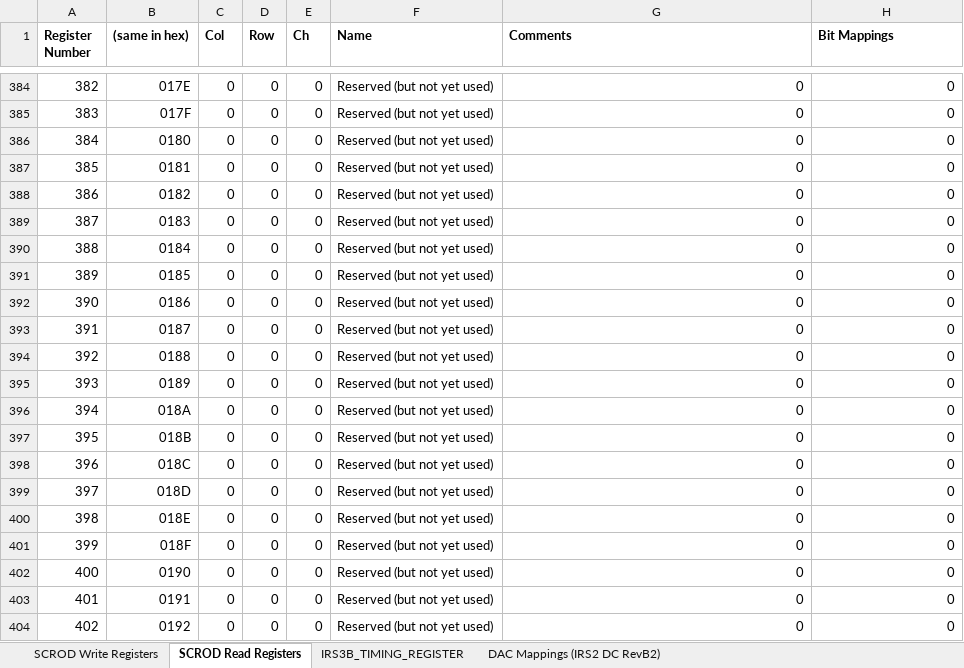
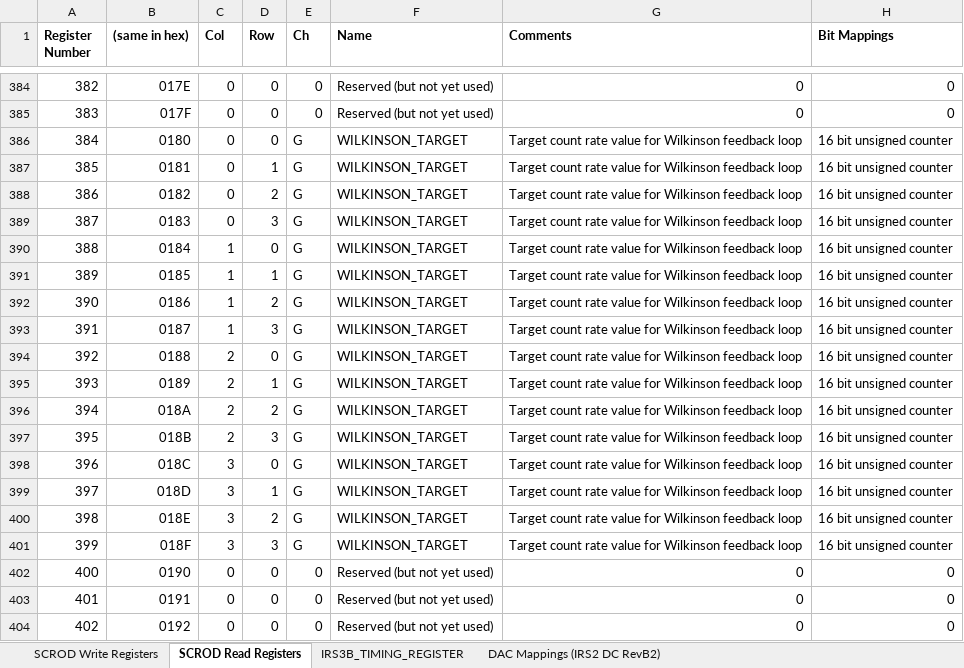
Before and after one commit to mzandrew/idlab-scrod, an Excel workbook: SCROD-boardstack/iTOP/IRS3B_CRT/contrib/register_map.xlsx, sheet SCROD Read Registers, drawn as a sheet; only a part is shown, gaps mark what is left out; values as stored, in another font and other column widths than the file's, no borders; the diff covers the shown part only; the diff names each change by its address in the sheet, - before the commit and + after, or states it on an @@ line.

Commit message:
Many additions: added multi-ASIC DAC support, added monitoring of Wilkinsons, added many startup features for the picoblaze, includingg setting registers for the ASIC DAC buffer biases that keep the current low. have not yet integrated RCO monitoring support.

```diff
--- a/SCROD-boardstack/iTOP/IRS3B_CRT/contrib/register_map.xlsx (sheet SCROD Read Registers)
+++ b/SCROD-boardstack/iTOP/IRS3B_CRT/contrib/register_map.xlsx (sheet SCROD Read Registers)
-E386:E401 (Ch): 0
+E386:E401 (Ch): G
-F386:F401 (Name): Reserved (but not yet used)
+F386:F401 (Name): WILKINSON_TARGET
-G386:G401 (Comments): 0
+G386:G401 (Comments): Target count rate value for Wilkinson feedback loop
-H386:H401 (Bit Mappings): 0
+H386:H401 (Bit Mappings): 16 bit unsigned counter
-D387 (Row): 0
+D387 (Row): 1
-D388 (Row): 0
+D388 (Row): 2
-D389 (Row): 0
+D389 (Row): 3
-C390:C393 (Col): 0
+C390:C393 (Col): 1
-D391 (Row): 0
+D391 (Row): 1
-D392 (Row): 0
+D392 (Row): 2
-D393 (Row): 0
+D393 (Row): 3
-C394:C397 (Col): 0
+C394:C397 (Col): 2
-D395 (Row): 0
+D395 (Row): 1
-D396 (Row): 0
+D396 (Row): 2
-D397 (Row): 0
+D397 (Row): 3
-C398:C401 (Col): 0
+C398:C401 (Col): 3
-D399 (Row): 0
+D399 (Row): 1
-D400 (Row): 0
+D400 (Row): 2
-D401 (Row): 0
+D401 (Row): 3
```
Also changed, not shown: 48 edited cells and cell formats elsewhere in this sheet, sheet SCROD Write Registers, 22 other files.
